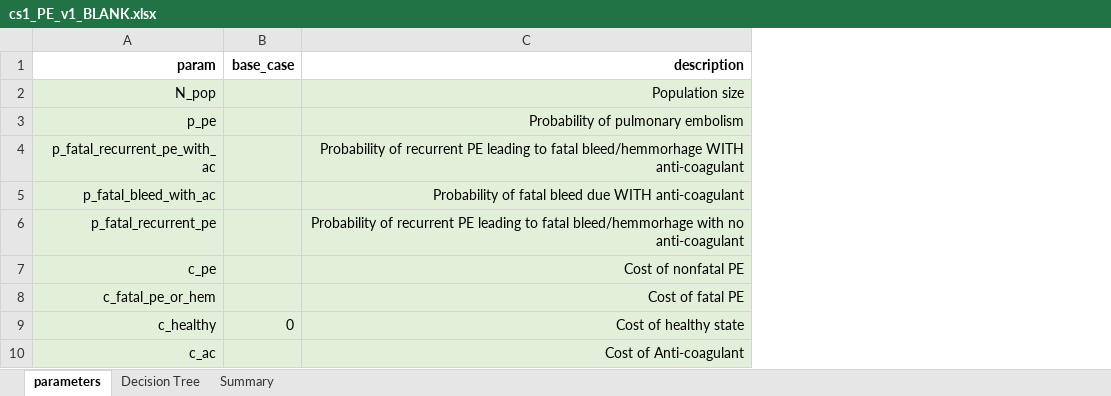
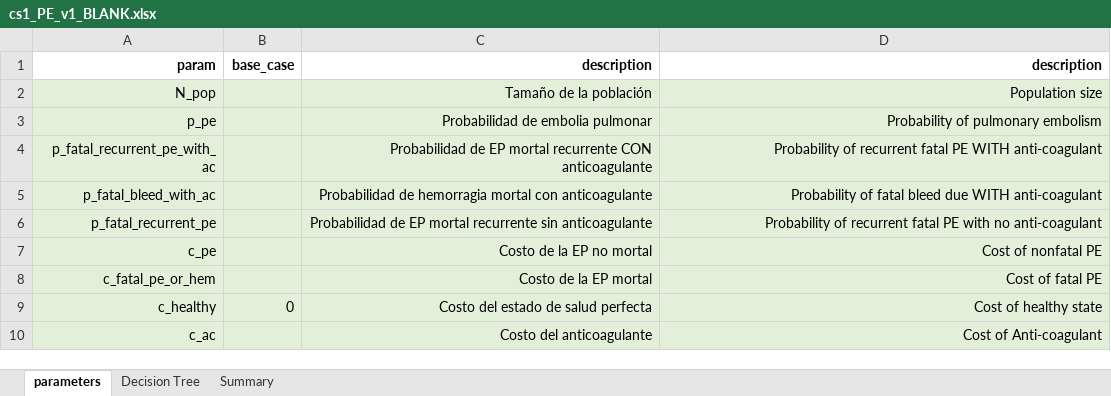
Before and after one commit to graveja0/bogota-vital-strategies, an Excel workbook: case-studies/cs1_PE_v1_BLANK.xlsx, sheet parameters, drawn as a sheet; values as stored, in another font and other column widths than the file's, no borders; addresses are those after the commit; the diff names each change by its address in the sheet, - before the commit and + after, or states it on an @@ line.

```diff
--- a/case-studies/cs1_PE_v1_BLANK.xlsx (sheet parameters)
+++ b/case-studies/cs1_PE_v1_BLANK.xlsx (sheet parameters)
+column C, rows 1-10: description | Tamaño de la población | Probabilidad de embolia pulmonar | Probabilidad de EP mortal recurrente CON anticoagulante | Probabilidad de hemorragia mortal con anticoagulante | Probabilidad de EP mortal recurrente sin anticoagulante | Costo de la EP no mortal | Costo de la EP mortal | Costo del estado de salud perfecta | Costo del anticoagulante
-D4: …of recurrent PE leading to fatal bleed/hemmorhage WITH anti-coagulant
+D4: …of recurrent fatal PE WITH anti-coagulant
-D6: …of recurrent PE leading to fatal bleed/hemmorhage with no…
+D6: …of recurrent fatal PE with no…
```
Also changed, not shown: sheet Decision Tree, sheet Summary, case-studies/answer-keys/cs1_PE_v1_ANS.xlsx, 4 other files.
